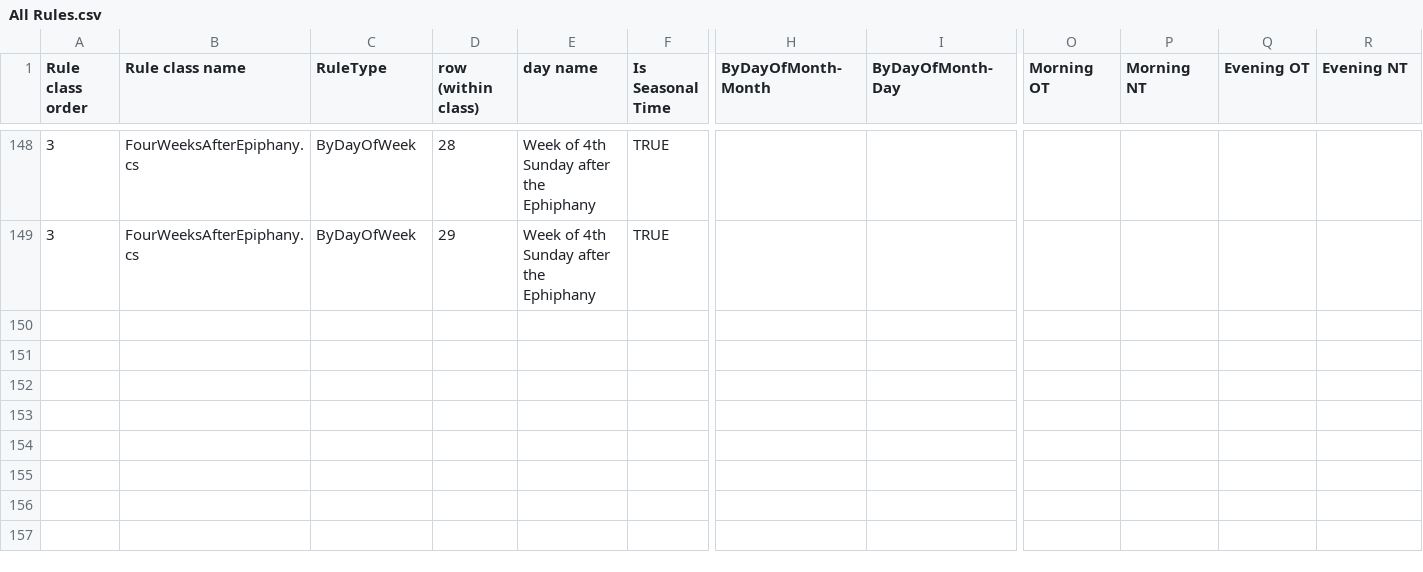
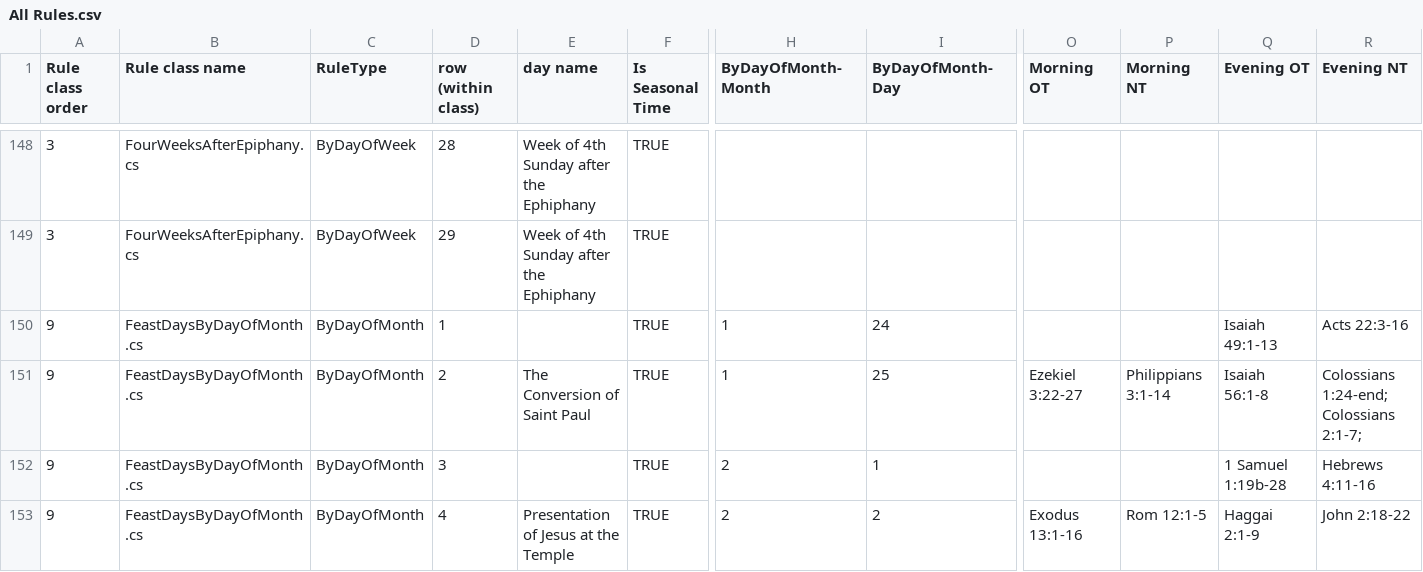
Before and after one commit to isabel-anastasiadis/lectionary, a CSV file: ReadingsBuilder/ReadingsBuilder/Model/Data/All Rules.csv, drawn as a sheet; only a part is shown, gaps mark what is left out; rows hold the shown columns only; the diff names each change by its address in the sheet, - before the commit and + after, or states it on an @@ line.

Commit message:
Data is now being generated correctly

```diff
--- a/ReadingsBuilder/ReadingsBuilder/Model/Data/All Rules.csv
+++ b/ReadingsBuilder/ReadingsBuilder/Model/Data/All Rules.csv
+row 150: 9 | FeastDaysByDayOfMonth.cs | ByDayOfMonth | 1 |  | TRUE | 1 | 24 |  |  | Isaiah 49:1-13 | Acts 22:3-16
+row 151: 9 | FeastDaysByDayOfMonth.cs | ByDayOfMonth | 2 | The Conversion of Saint Paul | TRUE | 1 | 25 | Ezekiel 3:22-27 | Philippians 3:1-14 | Isaiah 56:1-8 | Colossians 1:24-end; Colossians 2:1-7;
+row 152: 9 | FeastDaysByDayOfMonth.cs | ByDayOfMonth | 3 |  | TRUE | 2 | 1 |  |  | 1 Samuel 1:19b-28 | Hebrews 4:11-16
+row 153: 9 | FeastDaysByDayOfMonth.cs | ByDayOfMonth | 4 | Presentation of Jesus at the Temple | TRUE | 2 | 2 | Exodus 13:1-16 | Rom 12:1-5 | Haggai 2:1-9 | John 2:18-22
```
Also changed, not shown: ReadingsBuilder/ReadingsBuilder/Model/Data/Result.csv, 2 other files.
